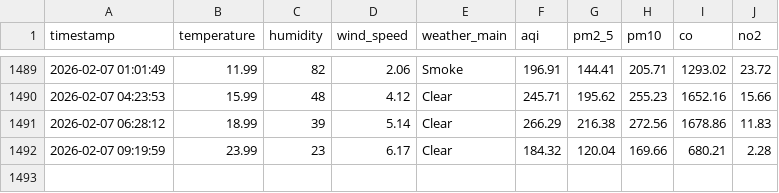
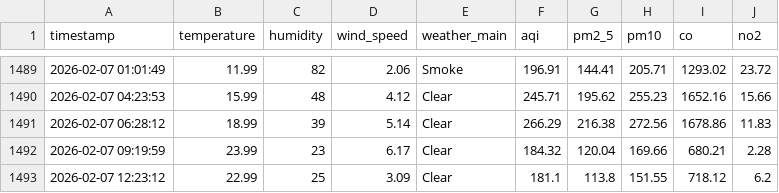
Before and after one commit to HibaAmin12/aqi-data-logger, a CSV file: api.csv, drawn as a sheet; only a part is shown, gaps mark what is left out.

```diff
--- a/api.csv
+++ b/api.csv
@@ -1492 +1492,2 @@ timestamp,temperature,humidity,wind_speed,weather_main,aqi,pm2_5,pm10,co,no2
 2026-02-07 09:19:59,23.99,23,6.17,Clear,184.32,120.04,169.66,680.21,2.28
+2026-02-07 12:23:12,22.99,25,3.09,Clear,181.1,113.8,151.55,718.12,6.2
```
